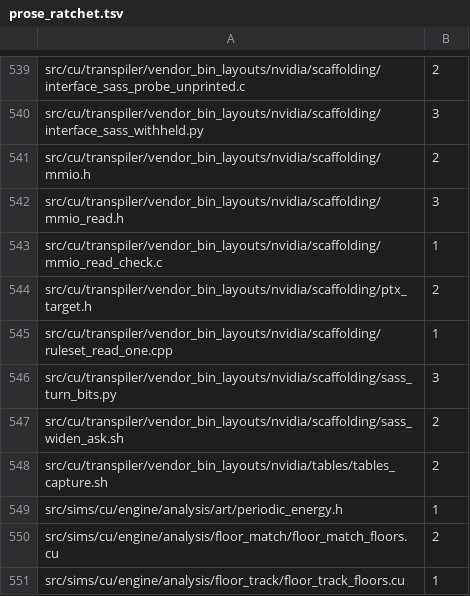
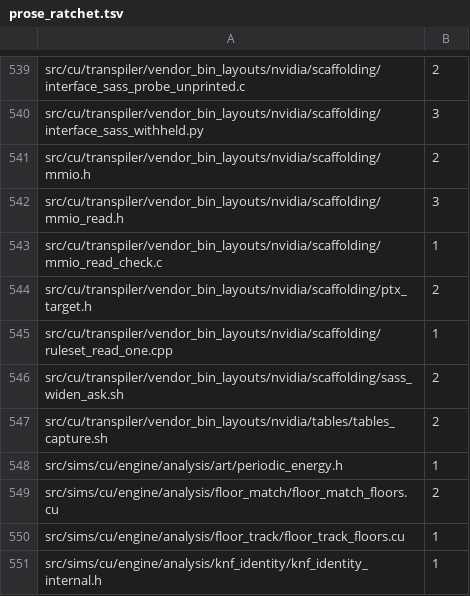
Before and after one commit to dstroy0/orior, a TSV file: utils/maint/prose/prose_ratchet.tsv, drawn as a sheet; only a part is shown, gaps mark what is left out; the shorter side is filled out with more unchanged rows.

Commit message:
The docstring of sass_turn_bits.py follows ASD-STE100, 3 findings to none. Only the wording changes, and the script still writes its 129 encodings.

```diff
--- a/utils/maint/prose/prose_ratchet.tsv
+++ b/utils/maint/prose/prose_ratchet.tsv
@@ -545,3 +545,2 @@ src/cu/transpiler/vendor_bin_layouts/nvidia/scaffolding/ptx_target.h	2
 src/cu/transpiler/vendor_bin_layouts/nvidia/scaffolding/ruleset_read_one.cpp	1
-src/cu/transpiler/vendor_bin_layouts/nvidia/scaffolding/sass_turn_bits.py	3
 src/cu/transpiler/vendor_bin_layouts/nvidia/scaffolding/sass_widen_ask.sh	2
```
Also changed, not shown: 1 other file.
